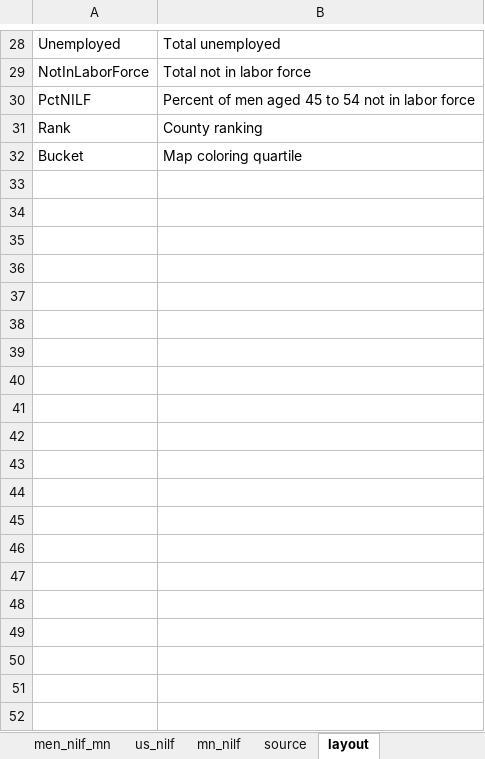
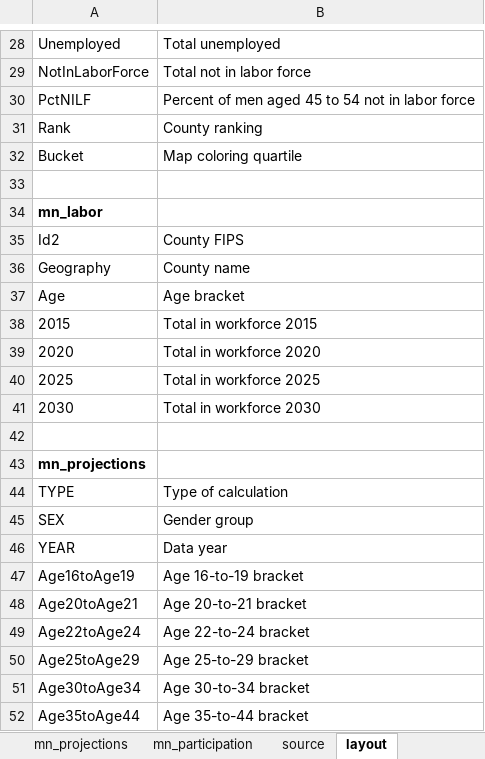
Before and after one commit to striblab/20190831-nilf, an Excel workbook: sources/data/maindata.xlsx, sheet layout, drawn as a sheet; only a part is shown, gaps mark what is left out; values as stored, in another font and other column widths than the file's, no borders; the diff covers the shown part only; the diff names each change by its address in the sheet, - before the commit and + after, or states it on an @@ line.

```diff
--- a/sources/data/maindata.xlsx (sheet layout)
+++ b/sources/data/maindata.xlsx (sheet layout)
+sheet tab: mn_projections
+sheet tab: mn_participation
+row 33: (empty)
+row 34: mn_labor
+row 35: Id2 | County FIPS
+row 36: Geography | County name
+row 37: Age | Age bracket
+row 38: 2015 | Total in workforce 2015
+row 39: 2020 | Total in workforce 2020
+row 40: 2025 | Total in workforce 2025
+row 41: 2030 | Total in workforce 2030
+row 42: (empty)
+row 43: mn_projections
+row 44: TYPE | Type of calculation
+row 45: SEX | Gender group
+row 46: YEAR | Data year
+row 47: Age16toAge19 | Age 16-to-19 bracket
+row 48: Age20toAge21 | Age 20-to-21 bracket
+row 49: Age22toAge24 | Age 22-to-24 bracket
+row 50: Age25toAge29 | Age 25-to-29 bracket
+row 51: Age30toAge34 | Age 30-to-34 bracket
+row 52: Age35toAge44 | Age 35-to-44 bracket
```
Also changed, not shown: 12 added rows elsewhere in this sheet, sheet source, other sheet tabs, 3 other files.
